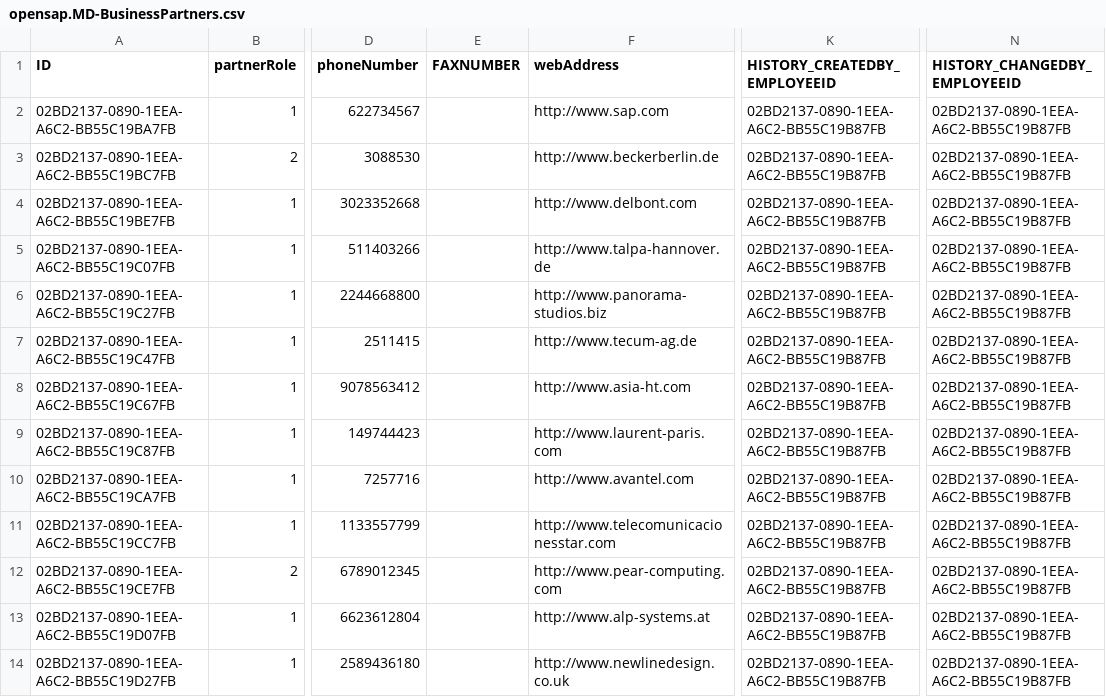
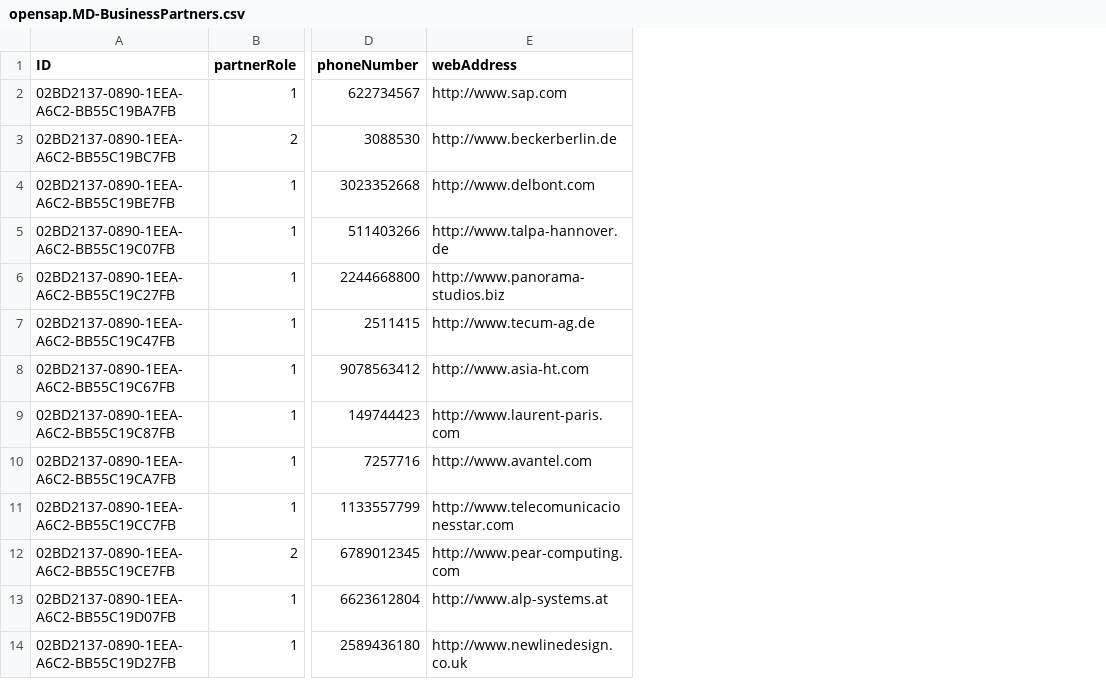
Before and after one commit to SAP-samples/hana-opensap-cloud-2020, a CSV file: db/loads/MasterData/opensap.MD-BusinessPartners.csv, drawn as a sheet; only a part is shown, gaps mark what is left out; the diff names each change by its address in the sheet, - before the commit and + after, or states it on an @@ line.

Commit message:
Fix issue  #17 CDS 3.34.3 introduces changes to handling of CSV load files

```diff
--- a/db/loads/MasterData/opensap.MD-BusinessPartners.csv
+++ b/db/loads/MasterData/opensap.MD-BusinessPartners.csv
-column E (FAXNUMBER), empty
-column K (HISTORY_CREATEDBY_EMPLOYEEID), rows 2-14: all 02BD2137-0890-1EEA-A6C2-BB55C19B87FB
-column N (HISTORY_CHANGEDBY_EMPLOYEEID), rows 2-14: all 02BD2137-0890-1EEA-A6C2-BB55C19B87FB
```
Also changed, not shown: 5 other files.
